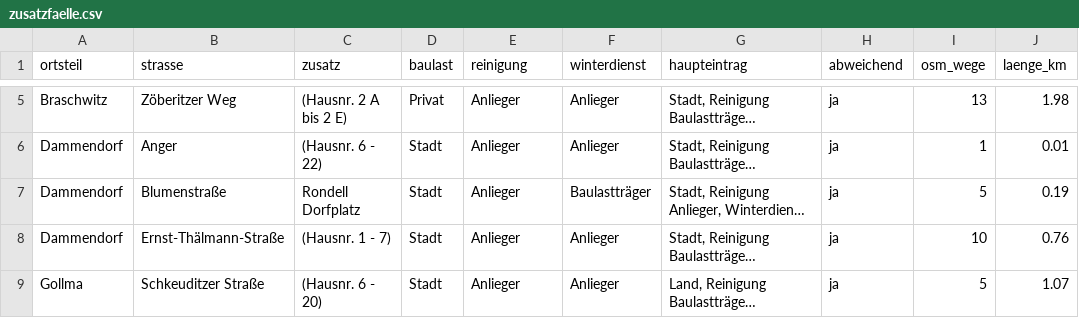
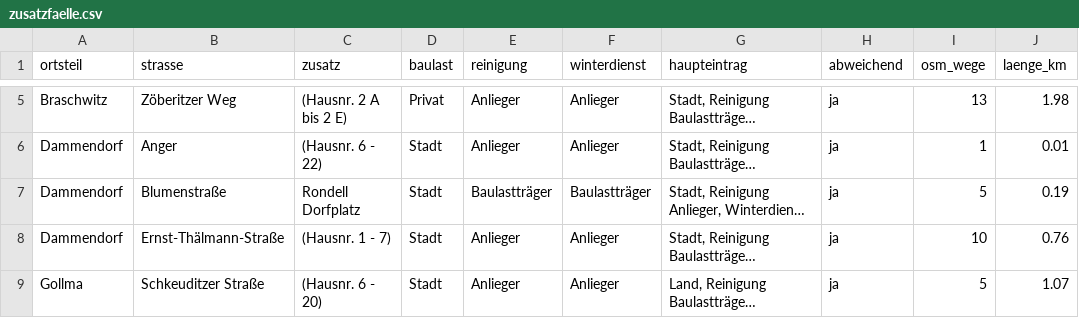
Before and after one commit to silberfisch24-cpu/stra-enverzeichnis_landsberg, a CSV file: daten/zusatzfaelle.csv, drawn as a sheet; only a part is shown, gaps mark what is left out; long unchanged cells end in …; the diff names each change by its address in the sheet, - before the commit and + after, or states it on an @@ line.

```diff
--- a/daten/zusatzfaelle.csv
+++ b/daten/zusatzfaelle.csv
-E7 (reinigung): Anlieger
+E7 (reinigung): Baulastträger
```
Also changed, not shown: daten/abschnitte.csv, 6 other files.
